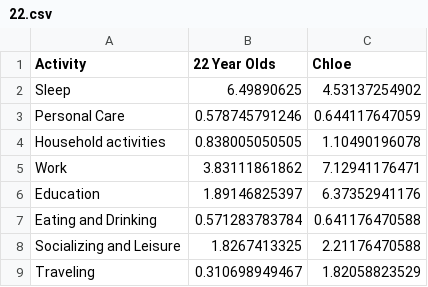
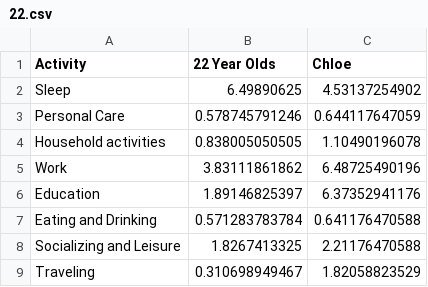
Before and after one commit to chklimansilver/chklimansilver.github.io, a CSV file: data/22.csv, drawn as a sheet.

```diff
--- a/data/22.csv
+++ b/data/22.csv
@@ -4,3 +4,3 @@ Personal Care,0.578745791246,0.644117647059
 Household activities,0.838005050505,1.10490196078
-Work,3.83111861862,7.12941176471
+Work,3.83111861862,6.48725490196
 Education,1.89146825397,6.37352941176
```
Also changed, not shown: data/chloe.csv, data/everyone.csv, 6 other files.
